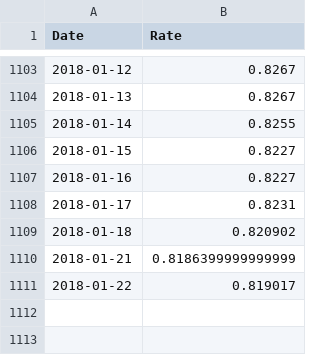
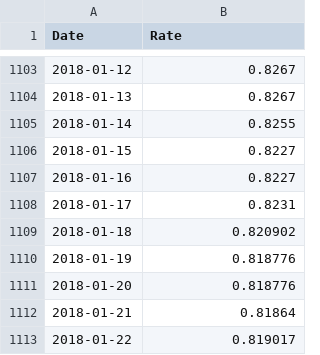
Before and after one commit to rotblade/goldshire, a CSV file: invest/csv/rate-hkd2cny.csv, drawn as a sheet; only a part is shown, gaps mark what is left out.

```diff
--- a/invest/csv/rate-hkd2cny.csv
+++ b/invest/csv/rate-hkd2cny.csv
@@ -1109,3 +1109,5 @@ Date,Rate
 2018-01-18,0.820902
-2018-01-21,0.8186399999999999
+2018-01-19,0.818776
+2018-01-20,0.818776
+2018-01-21,0.81864
 2018-01-22,0.819017
```
Also changed, not shown: invest/csv/dailyfreq-cny.csv, invest/csv/dailyfreq-hkd.csv, 5 other files.
